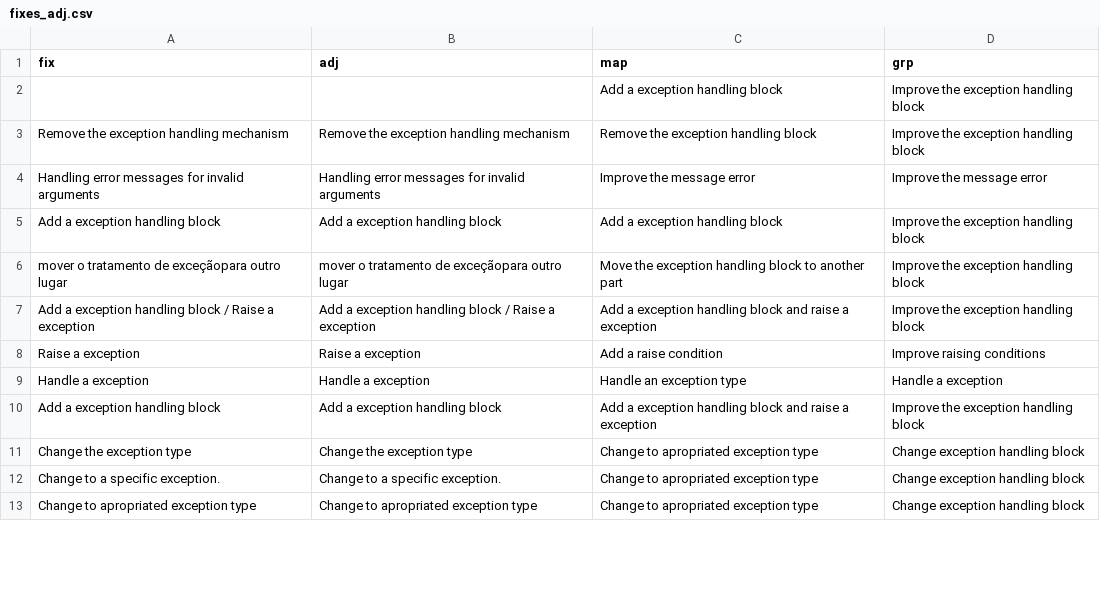
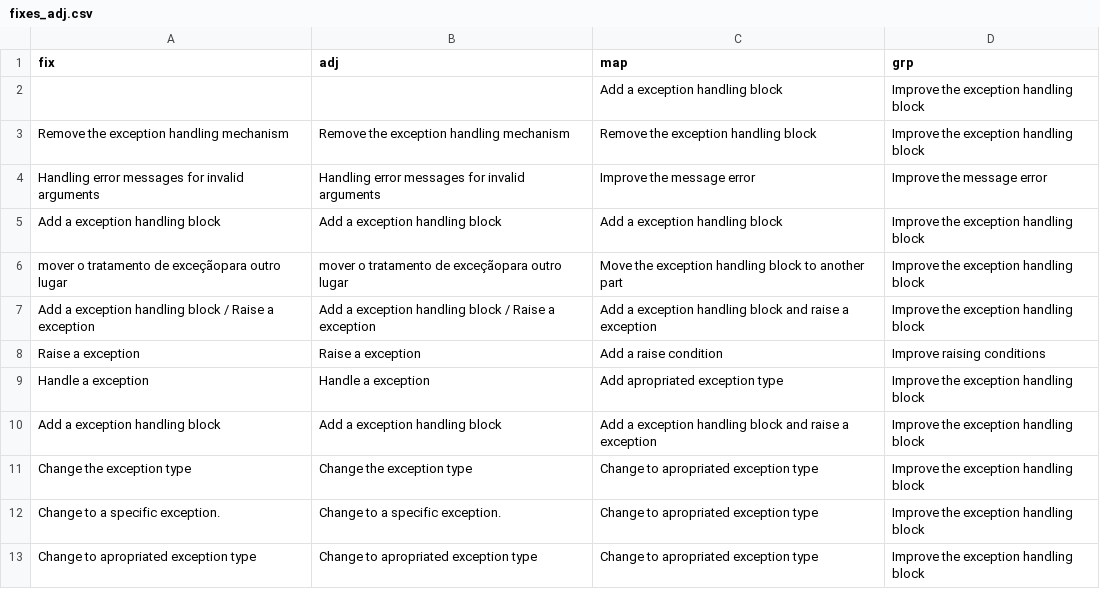
Before and after one commit to r4phael/exception-miner, a CSV file: notebooks/files_2/fixes_adj.csv, drawn as a sheet; only a part is shown; the diff covers the shown part only.

Commit message:
Update in datasets

```diff
--- a/notebooks/files_2/fixes_adj.csv
+++ b/notebooks/files_2/fixes_adj.csv
@@ -8,6 +8,6 @@ Add a exception handling block / Raise a exception,Add a exception handling bloc
 Raise a exception,Raise a exception,Add a raise condition,Improve raising conditions
-Handle a exception,Handle a exception,Handle an exception type,Handle a exception
+Handle a exception,Handle a exception,Add apropriated exception type,Improve the exception handling block
 Add a exception handling block,Add a exception handling block,Add a exception handling block and raise a exception,Improve the exception handling block
-Change the exception type,Change the exception type,Change to apropriated exception type,Change exception handling block
-Change to a specific exception.,Change to a specific exception.,Change to apropriated exception type,Change exception handling block
-Change to apropriated exception type,Change to apropriated exception type,Change to apropriated exception type,Change exception handling block
+Change the exception type,Change the exception type,Change to apropriated exception type,Improve the exception handling block
+Change to a specific exception.,Change to a specific exception.,Change to apropriated exception type,Improve the exception handling block
+Change to apropriated exception type,Change to apropriated exception type,Change to apropriated exception type,Improve the exception handling block
```
Also changed, not shown: 23 edited cells elsewhere in this file, notebooks/files_2/fixes.csv, notebooks/files_2/symptoms.csv, 17 other files.
